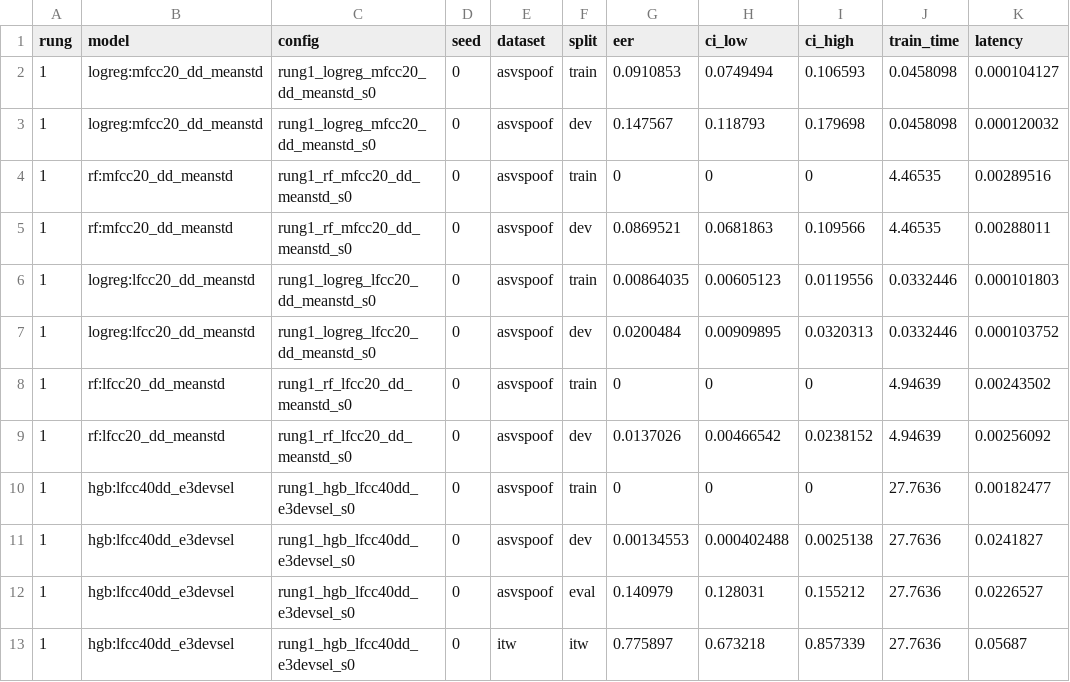
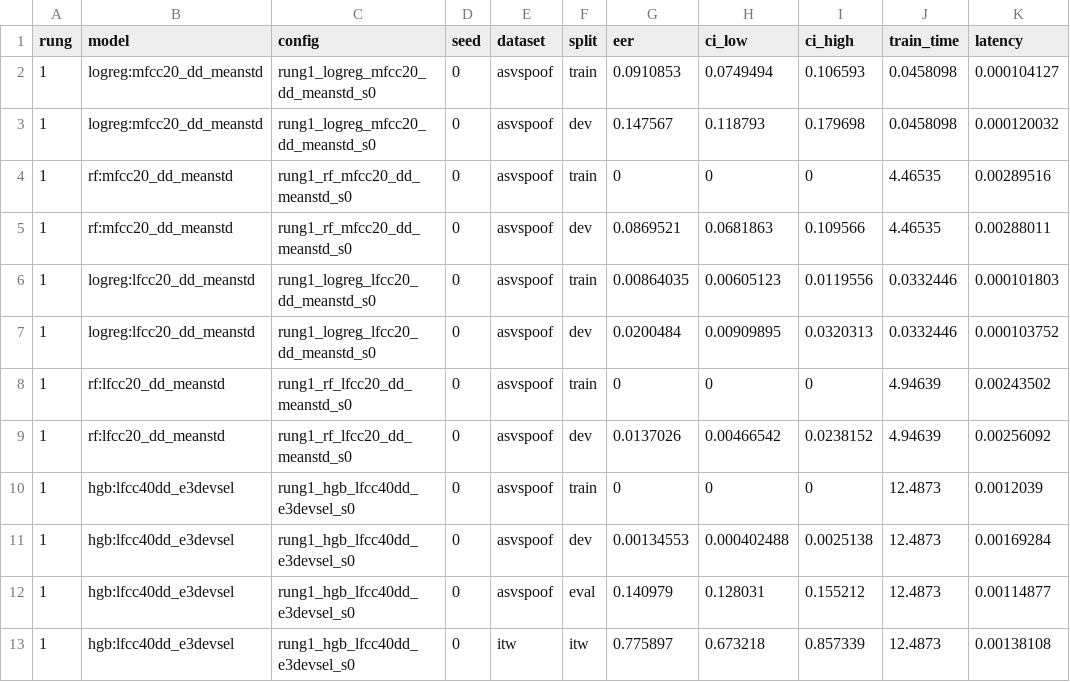
Before and after one commit to HashemAwad/deepvoice, a CSV file: results/rung1.csv, drawn as a sheet.

```diff
--- a/results/rung1.csv
+++ b/results/rung1.csv
@@ -9,5 +9,5 @@ rung,model,config,seed,dataset,split,eer,ci_low,ci_high,train_time,latency
 1,rf:lfcc20_dd_meanstd,rung1_rf_lfcc20_dd_meanstd_s0,0,asvspoof,dev,0.0137026,0.00466542,0.0238152,4.94639,0.00256092
-1,hgb:lfcc40dd_e3devsel,rung1_hgb_lfcc40dd_e3devsel_s0,0,asvspoof,train,0,0,0,27.7636,0.00182477
-1,hgb:lfcc40dd_e3devsel,rung1_hgb_lfcc40dd_e3devsel_s0,0,asvspoof,dev,0.00134553,0.000402488,0.0025138,27.7636,0.0241827
-1,hgb:lfcc40dd_e3devsel,rung1_hgb_lfcc40dd_e3devsel_s0,0,asvspoof,eval,0.140979,0.128031,0.155212,27.7636,0.0226527
-1,hgb:lfcc40dd_e3devsel,rung1_hgb_lfcc40dd_e3devsel_s0,0,itw,itw,0.775897,0.673218,0.857339,27.7636,0.05687
+1,hgb:lfcc40dd_e3devsel,rung1_hgb_lfcc40dd_e3devsel_s0,0,asvspoof,train,0,0,0,12.4873,0.0012039
+1,hgb:lfcc40dd_e3devsel,rung1_hgb_lfcc40dd_e3devsel_s0,0,asvspoof,dev,0.00134553,0.000402488,0.0025138,12.4873,0.00169284
+1,hgb:lfcc40dd_e3devsel,rung1_hgb_lfcc40dd_e3devsel_s0,0,asvspoof,eval,0.140979,0.128031,0.155212,12.4873,0.00114877
+1,hgb:lfcc40dd_e3devsel,rung1_hgb_lfcc40dd_e3devsel_s0,0,itw,itw,0.775897,0.673218,0.857339,12.4873,0.00138108
```
Also changed, not shown: results/cost_table.csv, results/e3.csv, 22 other files.
